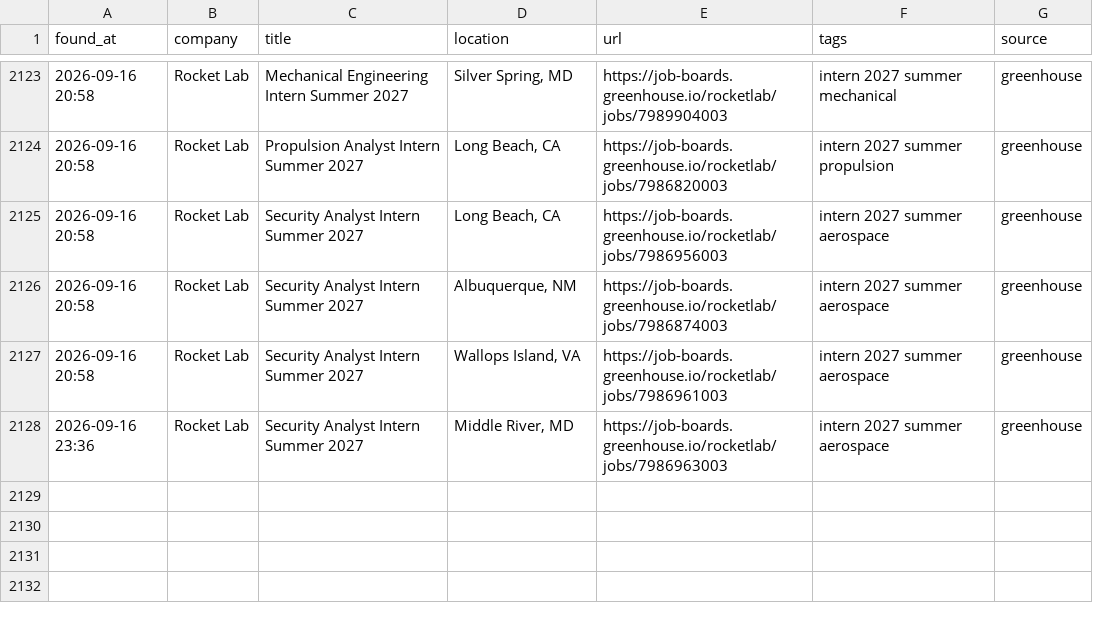
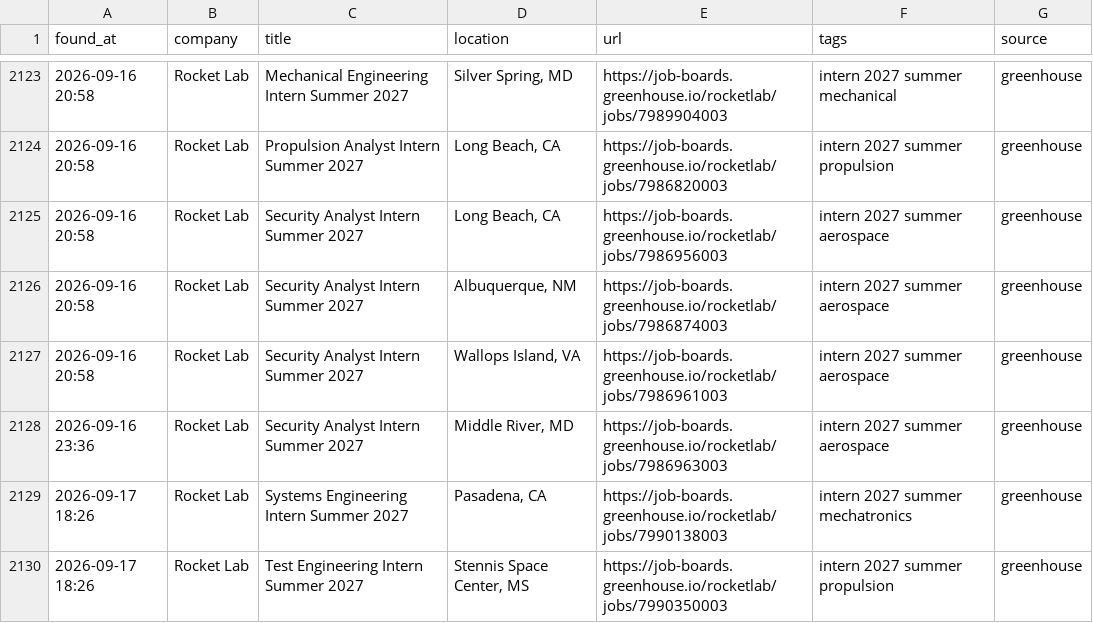
Before and after one commit to anshpatel8014-dotcom/internships, a CSV file: all_matches.csv, drawn as a sheet; only a part is shown, gaps mark what is left out.

```diff
--- a/all_matches.csv
+++ b/all_matches.csv
@@ -2128 +2128,3 @@ found_at,company,title,location,url,tags,source
 2026-09-16 23:36,Rocket Lab,Security Analyst Intern Summer 2027,"Middle River, MD",https://job-boards.greenhouse.io/rocketlab/jobs/7986963003,intern 2027 summer aerospace,greenhouse
+2026-09-17 18:26,Rocket Lab,Systems Engineering Intern Summer 2027,"Pasadena, CA",https://job-boards.greenhouse.io/rocketlab/jobs/7990138003,intern 2027 summer mechatronics,greenhouse
+2026-09-17 18:26,Rocket Lab,Test Engineering Intern Summer 2027,"Stennis Space Center, MS",https://job-boards.greenhouse.io/rocketlab/jobs/7990350003,intern 2027 summer propulsion,greenhouse
```
Also changed, not shown: 2 other files.
